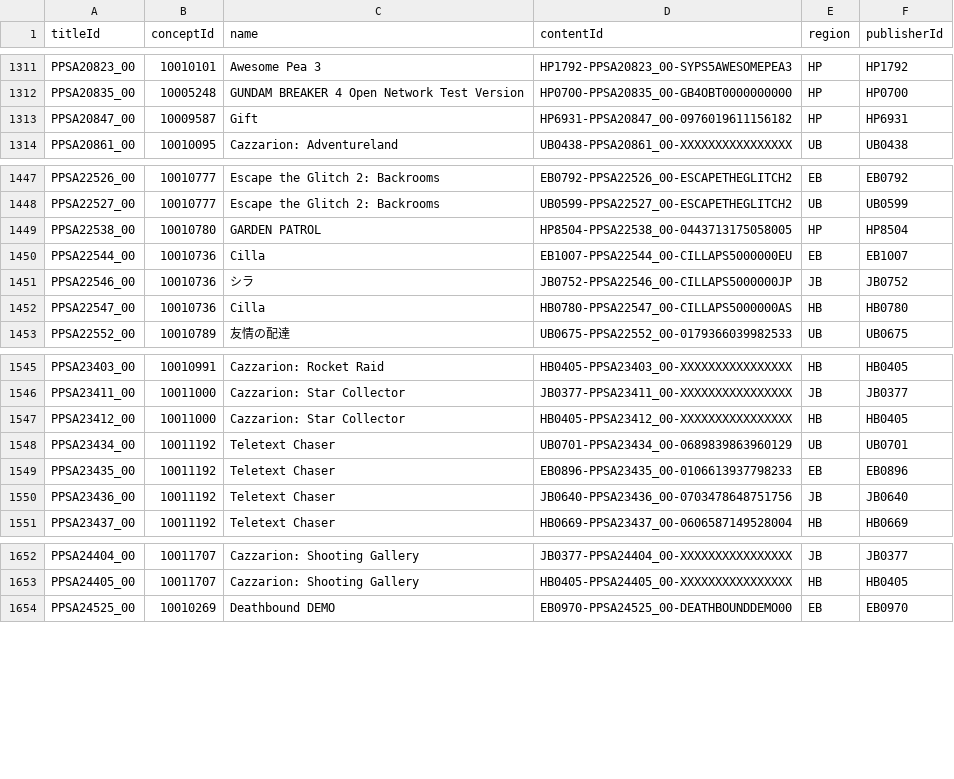
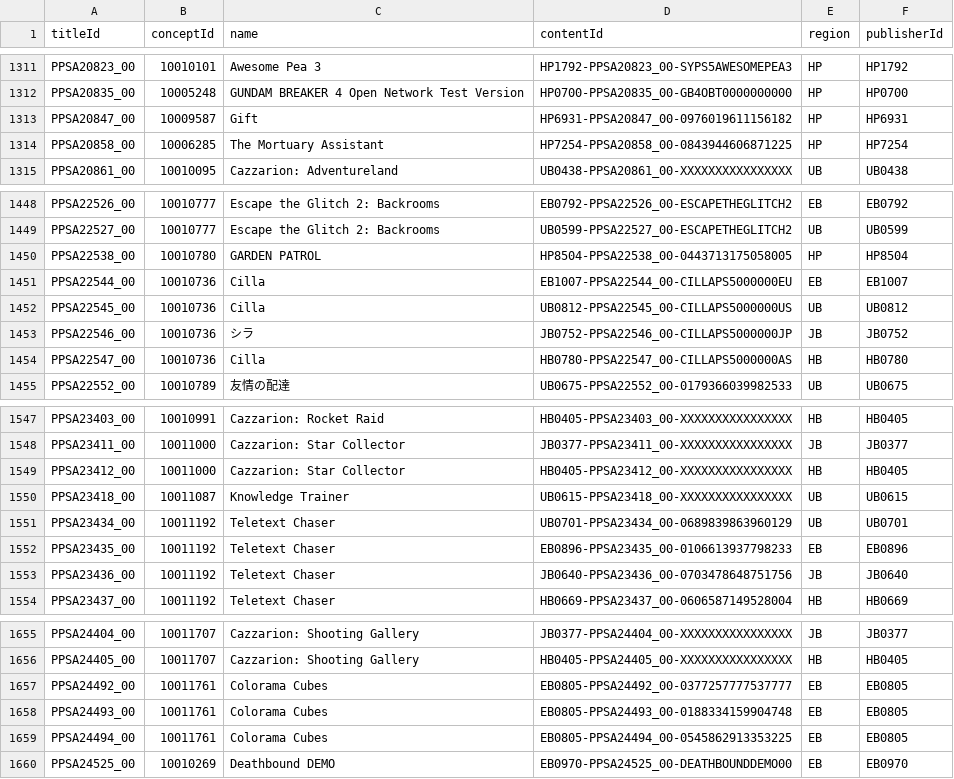
Before and after one commit to andshrew/PlayStation-Titles, a TSV file: Region/Other/PS5_Other_Titles.tsv, drawn as a sheet; only a part is shown, gaps mark what is left out; the diff names each change by its address in the sheet, - before the commit and + after, or states it on an @@ line.

Commit message:
Refreshed title data

```diff
--- a/Region/Other/PS5_Other_Titles.tsv
+++ b/Region/Other/PS5_Other_Titles.tsv
+row 1314: PPSA20858_00 | 10006285 | The Mortuary Assistant | HP7254-PPSA20858_00-0843944606871225 | HP | HP7254
+row 1452: PPSA22545_00 | 10010736 | Cilla | UB0812-PPSA22545_00-CILLAPS5000000US | UB | UB0812
+row 1550: PPSA23418_00 | 10011087 | Knowledge Trainer | UB0615-PPSA23418_00-XXXXXXXXXXXXXXXX | UB | UB0615
+row 1657: PPSA24492_00 | 10011761 | Colorama Cubes | EB0805-PPSA24492_00-0377257777537777 | EB | EB0805
+row 1658: PPSA24493_00 | 10011761 | Colorama Cubes | EB0805-PPSA24493_00-0188334159904748 | EB | EB0805
+row 1659: PPSA24494_00 | 10011761 | Colorama Cubes | EB0805-PPSA24494_00-0545862913353225 | EB | EB0805
```
Also changed, not shown: Region/Other/PS4_Other_Titles.tsv, Region/Other/PS4_Other_Titles_by_Concept.tsv, 30 other files.
